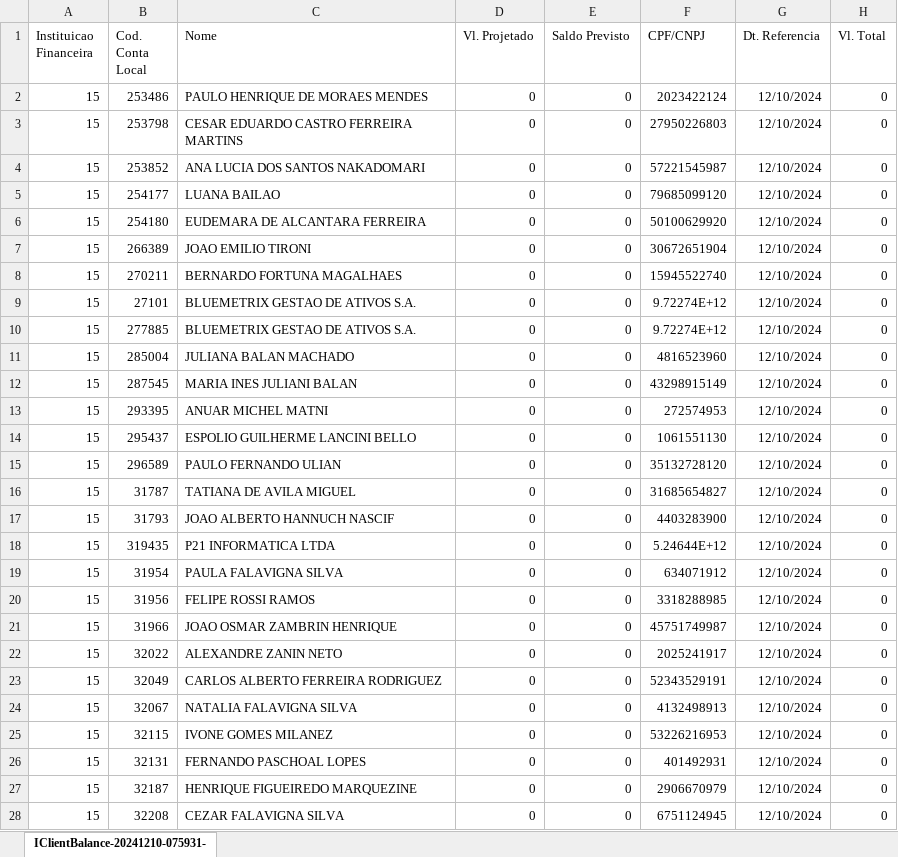
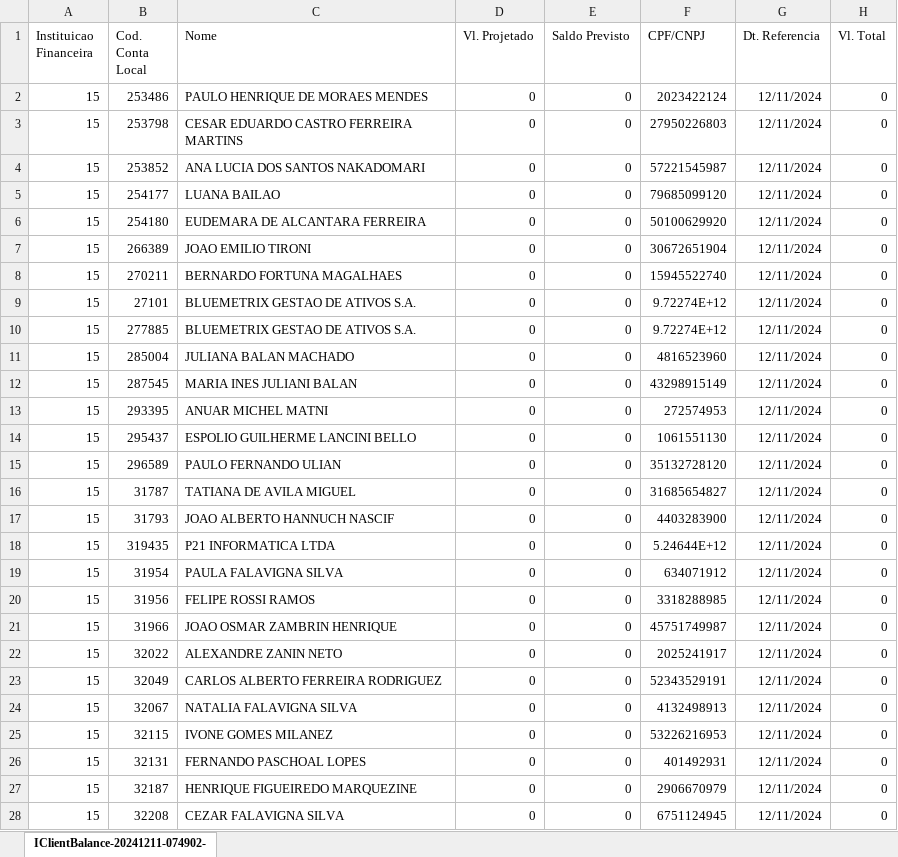
Before and after one commit to bluemetrixgit/Mesa_de_operacao, an Excel workbook: Saldo_guide.xlsx, sheet IClientBalance-20241211-074902-, drawn as a sheet; only a part is shown; values as stored, in another font and other column widths than the file's, no borders; the diff covers the shown part only; the diff names each change by its address in the sheet, - before the commit and + after, or states it on an @@ line.

```diff
--- a/Saldo_guide.xlsx (sheet IClientBalance-20241211-074902-)
+++ b/Saldo_guide.xlsx (sheet IClientBalance-20241211-074902-)
-sheet tab: IClientBalance-20241210-075931-
+sheet tab: IClientBalance-20241211-074902-
-G2:G28 (Dt. Referencia): 12/10/2024
+G2:G28 (Dt. Referencia): 12/11/2024
```
Also changed, not shown: 246 edited cells elsewhere in this sheet, PL Total.xlsx, Posição.xlsx, 4 other files.
